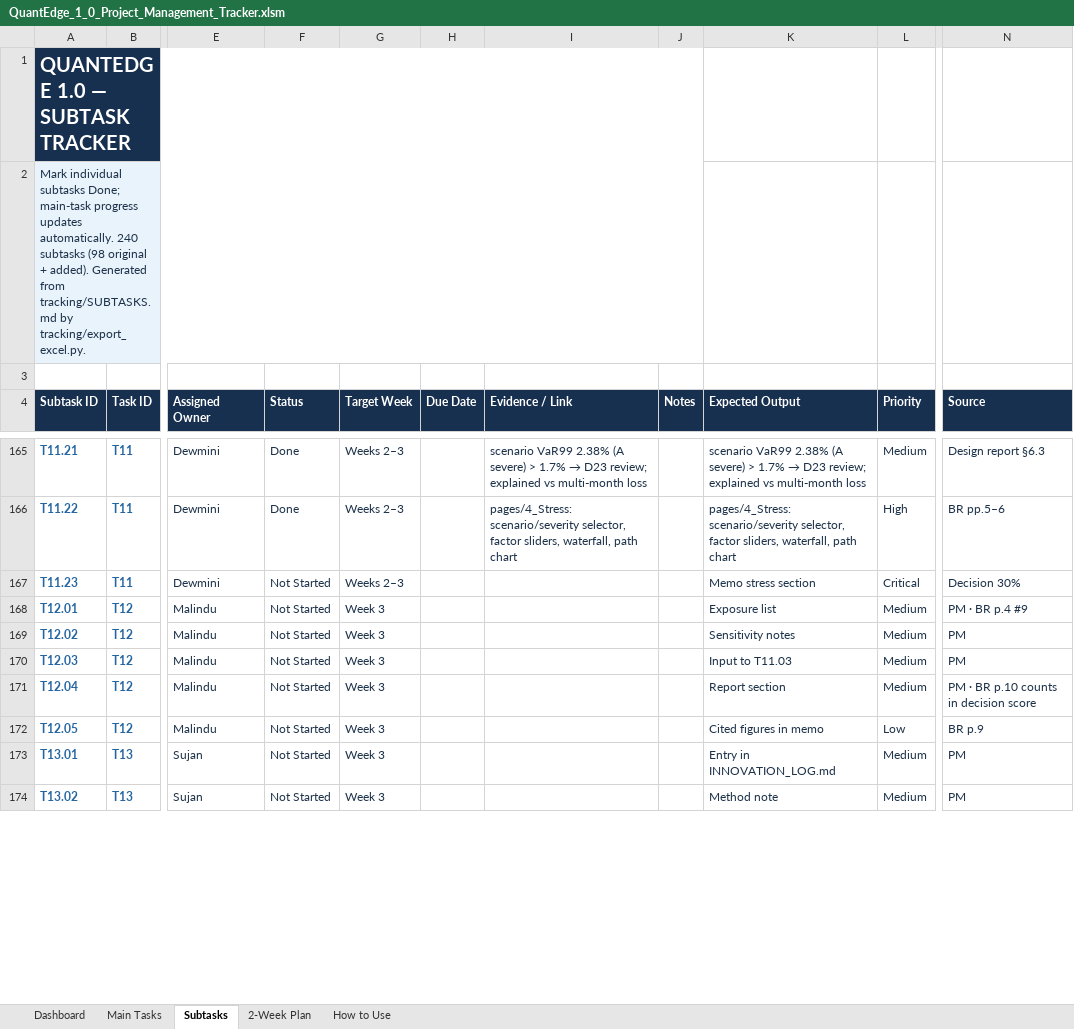
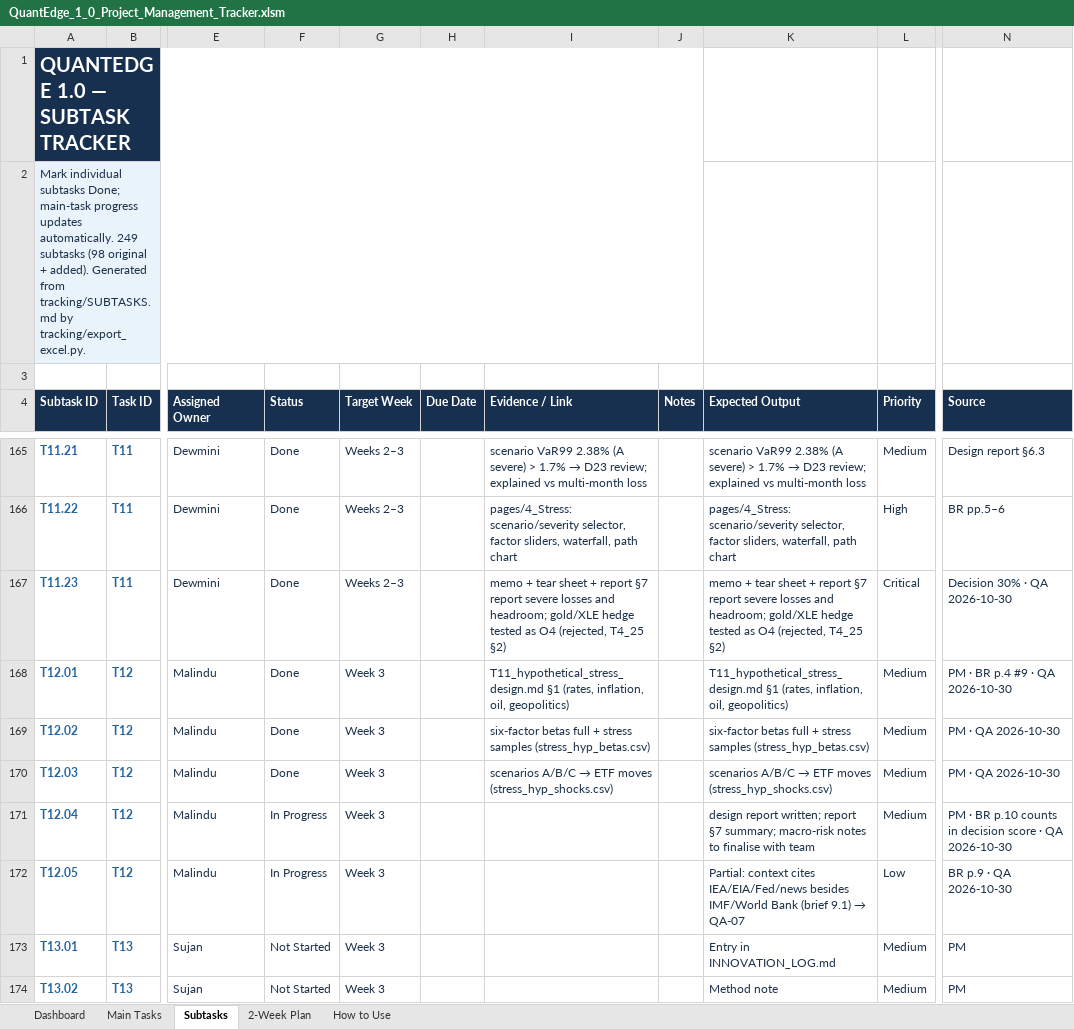
Before and after one commit to MalinduLokuge/Quant-Edge-Final-Challenge-Team-Alpha-Guard, an Excel workbook: tracking/exports/QuantEdge_1_0_Project_Management_Tracker.xlsm, sheet Subtasks, drawn as a sheet; only a part is shown, gaps mark what is left out; values as stored, in another font and other column widths than the file's, no borders; conditional formats not drawn; the diff covers the shown part only; the diff names each change by its address in the sheet, - before the commit and + after, or states it on an @@ line.

```diff
--- a/tracking/exports/QuantEdge_1_0_Project_Management_Tracker.xlsm (sheet Subtasks)
+++ b/tracking/exports/QuantEdge_1_0_Project_Management_Tracker.xlsm (sheet Subtasks)
-A2 (Subtask ID): …updates automatically. 240 subtasks (98…
+A2 (Subtask ID): …updates automatically. 249 subtasks (98…
-F167:F170 (Status): Not Started
+F167:F170 (Status): Done
-I167 (Evidence / Link): (empty)
+I167 (Evidence / Link): memo + tear sheet + report §7 report severe losses and headroom; gold/XLE hedge tested as O4 (rejected, T4_25 §2)
-K167 (Expected Output): Memo stress section
+K167 (Expected Output): memo + tear sheet + report §7 report severe losses and headroom; gold/XLE hedge tested as O4 (rejected, T4_25 §2)
-N167 (Source): Decision 30%
+N167 (Source): Decision 30% · QA 2026-10-30
-I168 (Evidence / Link): (empty)
+I168 (Evidence / Link): T11_hypothetical_stress_design.md §1 (rates, inflation, oil, geopolitics)
-K168 (Expected Output): Exposure list
+K168 (Expected Output): T11_hypothetical_stress_design.md §1 (rates, inflation, oil, geopolitics)
-N168 (Source): PM · BR p.4 #9
+N168 (Source): PM · BR p.4 #9 · QA 2026-10-30
-I169 (Evidence / Link): (empty)
+I169 (Evidence / Link): six-factor betas full + stress samples (stress_hyp_betas.csv)
-K169 (Expected Output): Sensitivity notes
+K169 (Expected Output): six-factor betas full + stress samples (stress_hyp_betas.csv)
-N169:N170 (Source): PM
+N169:N170 (Source): PM · QA 2026-10-30
@@ I170 (Evidence / Link): (empty) → scenarios A/B/C → ETF moves (stress_hyp_shocks.csv) @@
@@ K170 (Expected Output): Input to T11.03 → scenarios A/B/C → ETF moves (stress_hyp_shocks.csv) @@
-F171:F172 (Status): Not Started
+F171:F172 (Status): In Progress
-K171 (Expected Output): Report section
+K171 (Expected Output): design report written; report §7 summary; macro-risk notes to finalise with team
-N171 (Source): PM · BR p.10 counts in decision score
+N171 (Source): PM · BR p.10 counts in decision score · QA 2026-10-30
@@ K172 (Expected Output): Cited figures in memo → Partial: context cites IEA/EIA/Fed/news besides IMF/World Bank (brief 9.1) → QA-07 @@
-N172 (Source): BR p.9
+N172 (Source): BR p.9 · QA 2026-10-30
```
Also changed, not shown: 9 added rows and 80 edited cells elsewhere in this sheet, sheet Main Tasks, sheet Dashboard, tracking/exports/QuantEdge_FigJam_Pipeline_Block_Reference.xlsm, 5 other files.
